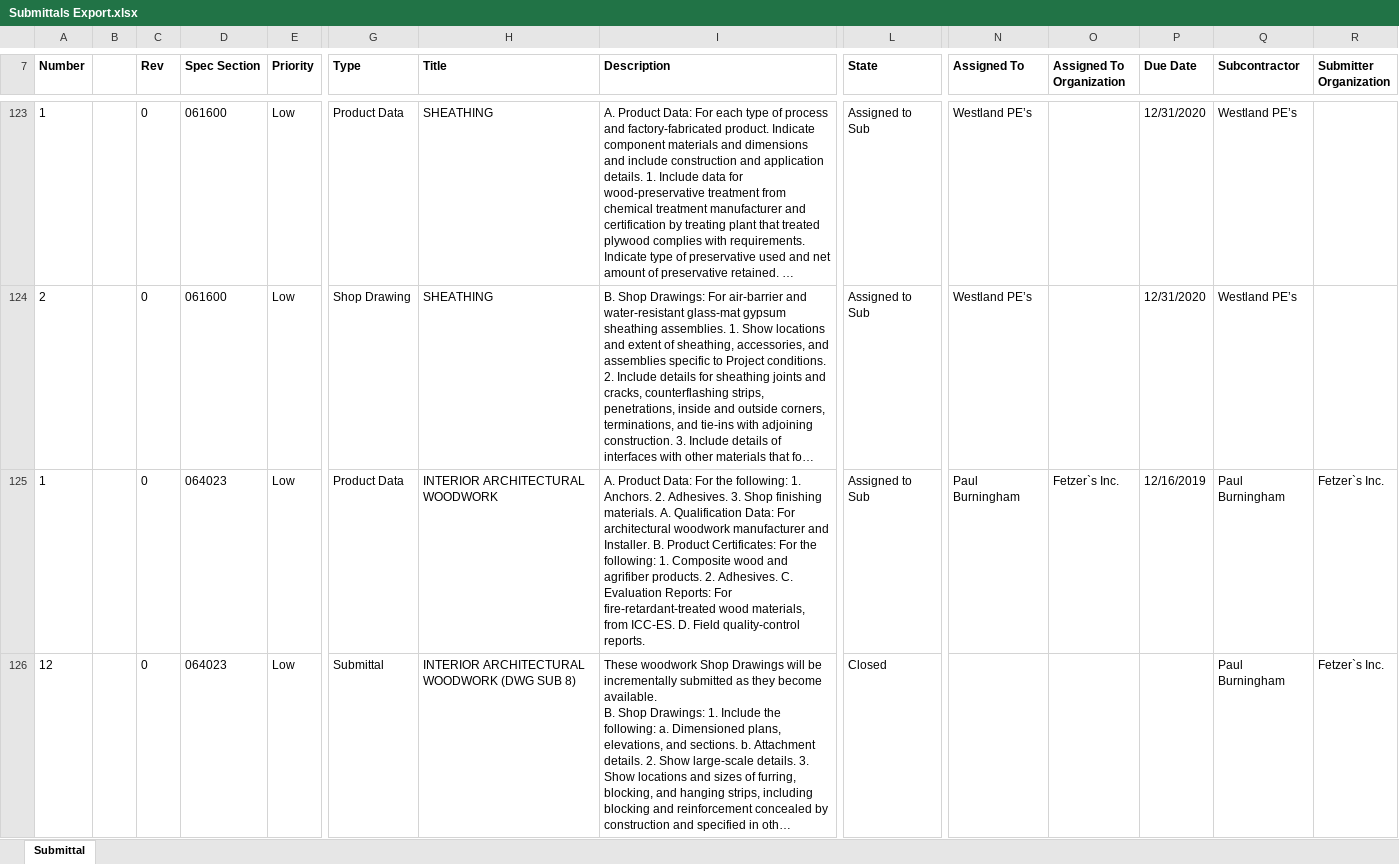
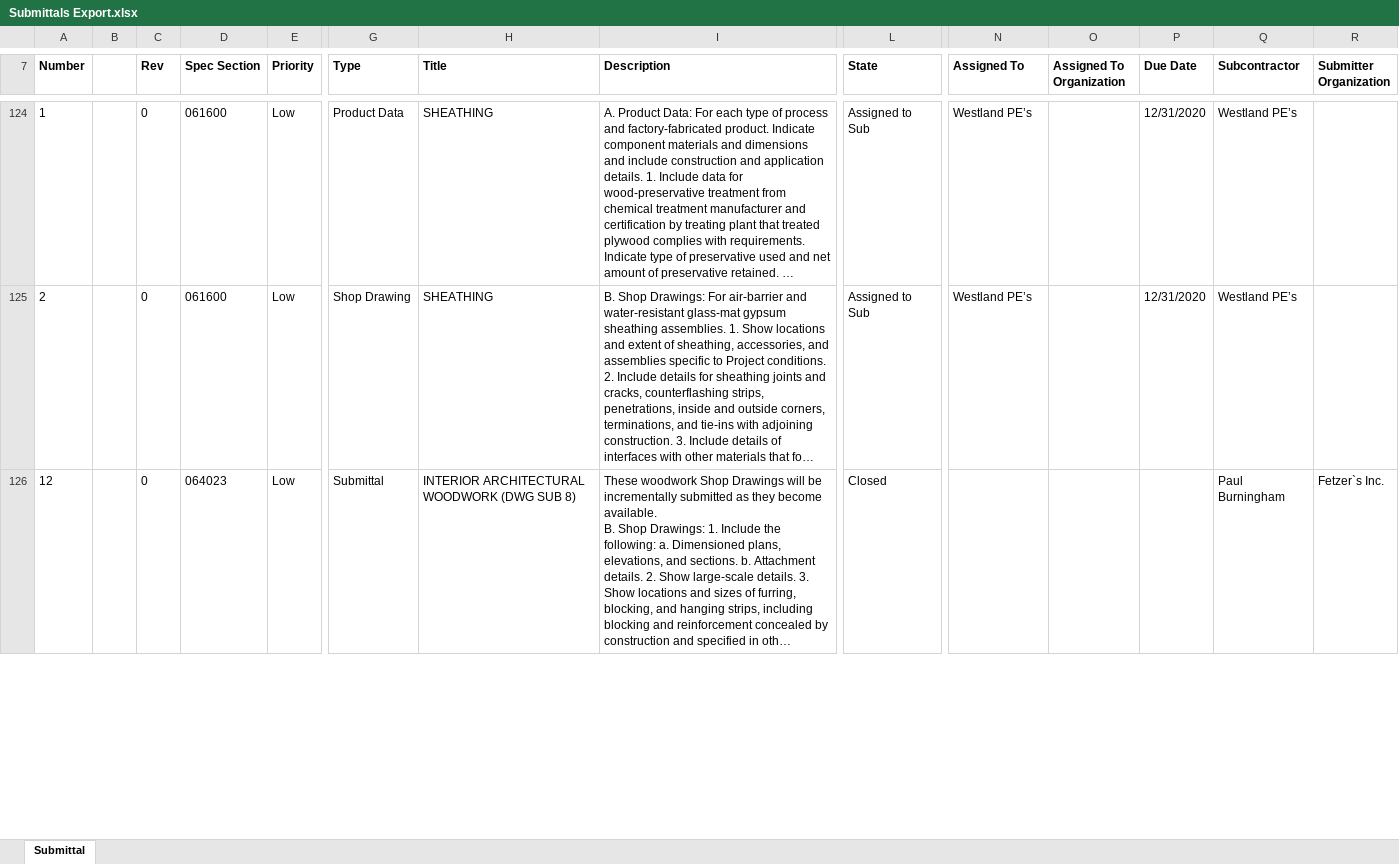
Before and after one commit to CamronWalker/team-submittal-viewer, an Excel workbook: Submittals Export.xlsx, sheet Submittal, drawn as a sheet; only a part is shown, gaps mark what is left out; long unchanged cells end in …; values as stored, in another font and other column widths than the file's, no borders; charts and pictures not drawn; removed rows and columns are numbered as before the commit, all else as after; rows hold the shown columns only; the diff covers the shown part only; the diff names each change by its address in the sheet, - before the commit and + after, or states it on an @@ line.

```diff
--- a/Submittals Export.xlsx (sheet Submittal)
+++ b/Submittals Export.xlsx (sheet Submittal)
-row 125: 1 |  | 0 | 064023 | Low | Product Data | INTERIOR ARCHITECTURAL WOODWORK | A. Product Data: For the following: 1. Anchors. 2. Adhesives. 3. Shop finishing materials. A. Qualification Data: For architectural woodwork manufacturer and Installer. B. Product Certificates: For the following: 1. Composite wood and agrifiber products. 2. Adhesives. C. Evaluation Reports: For fire-retardant-treated wood materials, from ICC-ES. D. Field quality-control reports. | Assigned to Sub | Paul Burningham | Fetzer`s Inc. | 12/16/2019 | Paul Burningham | Fetzer`s Inc.
```
Also changed, not shown: 3 added rows and 34 edited cells elsewhere in this sheet, charts or pictures, 4 other files.
